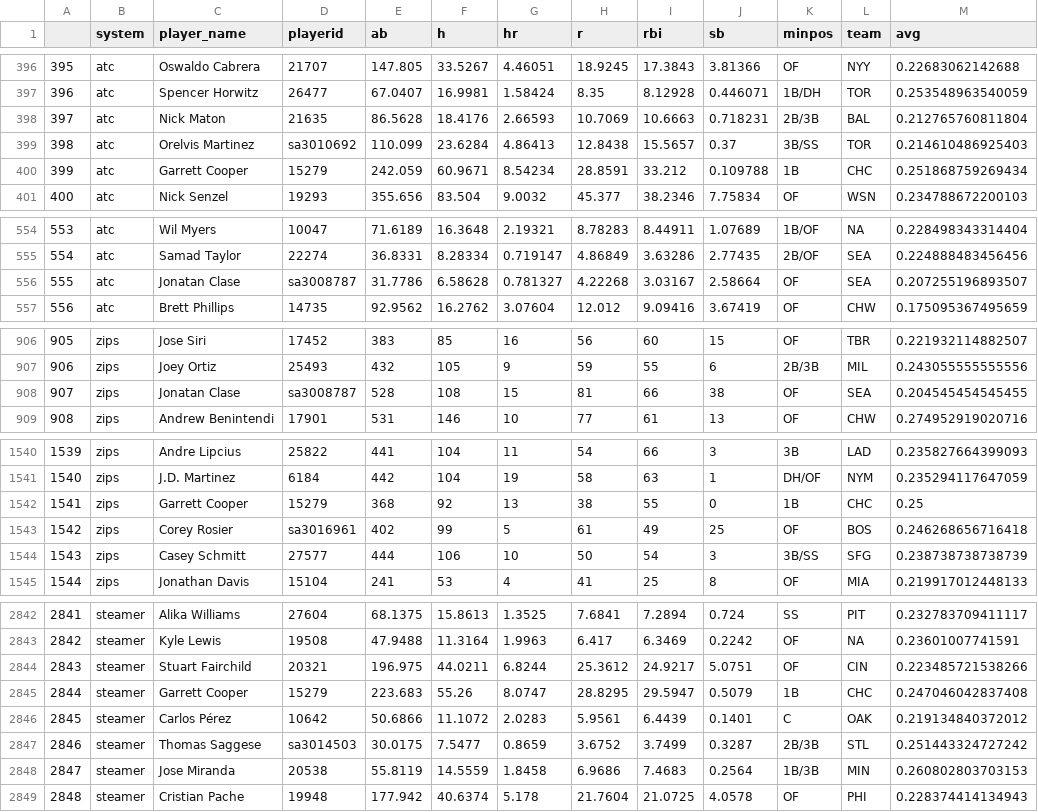
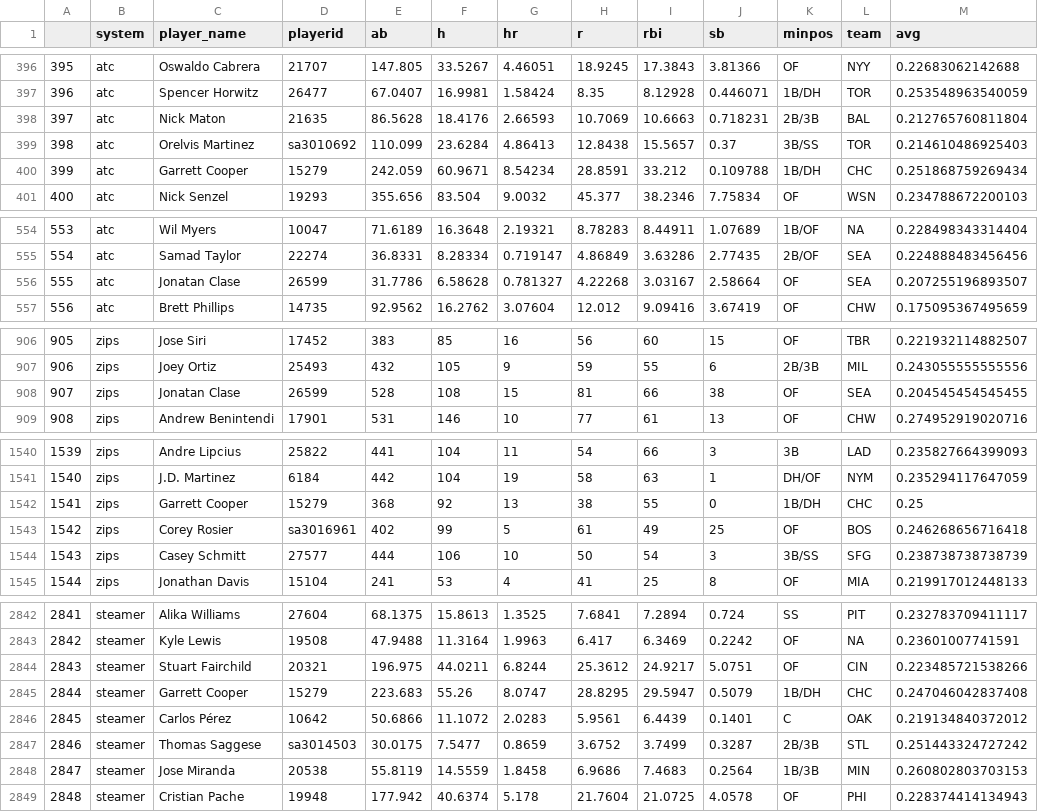
Before and after one commit to bdidds2/Betting, a CSV file: ottoneu/hitters_df.csv, drawn as a sheet; only a part is shown, gaps mark what is left out; the diff covers the shown part only.

```diff
--- a/ottoneu/hitters_df.csv
+++ b/ottoneu/hitters_df.csv
@@ -399,3 +399,3 @@
 "398","atc","Orelvis Martinez","sa3010692",110.099,23.6284,4.86413,12.8438,15.5657,0.37,"3B/SS","TOR",0.214610486925403
-"399","atc","Garrett Cooper","15279",242.059,60.9671,8.54234,28.8591,33.212,0.109788,"1B","CHC",0.251868759269434
+"399","atc","Garrett Cooper","15279",242.059,60.9671,8.54234,28.8591,33.212,0.109788,"1B/DH","CHC",0.251868759269434
 "400","atc","Nick Senzel","19293",355.656,83.504,9.0032,45.377,38.2346,7.75834,"OF","WSN",0.234788672200103
@@ -555,3 +555,3 @@
 "554","atc","Samad Taylor","22274",36.8331,8.28334,0.719147,4.86849,3.63286,2.77435,"2B/OF","SEA",0.224888483456456
-"555","atc","Jonatan Clase","sa3008787",31.7786,6.58628,0.781327,4.22268,3.03167,2.58664,"OF","SEA",0.207255196893507
+"555","atc","Jonatan Clase","26599",31.7786,6.58628,0.781327,4.22268,3.03167,2.58664,"OF","SEA",0.207255196893507
 "556","atc","Brett Phillips","14735",92.9562,16.2762,3.07604,12.012,9.09416,3.67419,"OF","CHW",0.175095367495659
@@ -907,3 +907,3 @@
 "906","zips","Joey Ortiz","25493",432,105,9,59,55,6,"2B/3B","MIL",0.243055555555556
-"907","zips","Jonatan Clase","sa3008787",528,108,15,81,66,38,"OF","SEA",0.204545454545455
+"907","zips","Jonatan Clase","26599",528,108,15,81,66,38,"OF","SEA",0.204545454545455
 "908","zips","Andrew Benintendi","17901",531,146,10,77,61,13,"OF","CHW",0.274952919020716
@@ -1541,3 +1541,3 @@
 "1540","zips","J.D. Martinez","6184",442,104,19,58,63,1,"DH/OF","NYM",0.235294117647059
-"1541","zips","Garrett Cooper","15279",368,92,13,38,55,0,"1B","CHC",0.25
+"1541","zips","Garrett Cooper","15279",368,92,13,38,55,0,"1B/DH","CHC",0.25
 "1542","zips","Corey Rosier","sa3016961",402,99,5,61,49,25,"OF","BOS",0.246268656716418
@@ -2844,3 +2844,3 @@
 "2843","steamer","Stuart Fairchild","20321",196.975,44.0211,6.8244,25.3612,24.9217,5.0751,"OF","CIN",0.223485721538266
-"2844","steamer","Garrett Cooper","15279",223.683,55.26,8.0747,28.8295,29.5947,0.5079,"1B","CHC",0.247046042837408
+"2844","steamer","Garrett Cooper","15279",223.683,55.26,8.0747,28.8295,29.5947,0.5079,"1B/DH","CHC",0.247046042837408
 "2845","steamer","Carlos Pérez","10642",50.6866,11.1072,2.0283,5.9561,6.4439,0.1401,"C","OAK",0.219134840372012
```
Also changed, not shown: 7 edited cells elsewhere in this file, ottoneu/all_hitters.csv, ottoneu/all_pitchers.csv, 4 other files.
